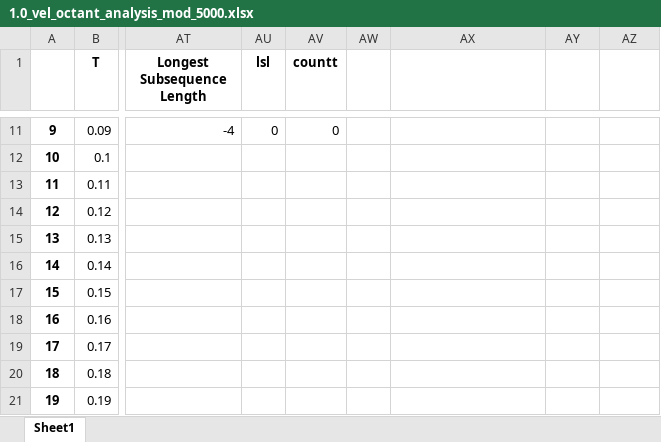
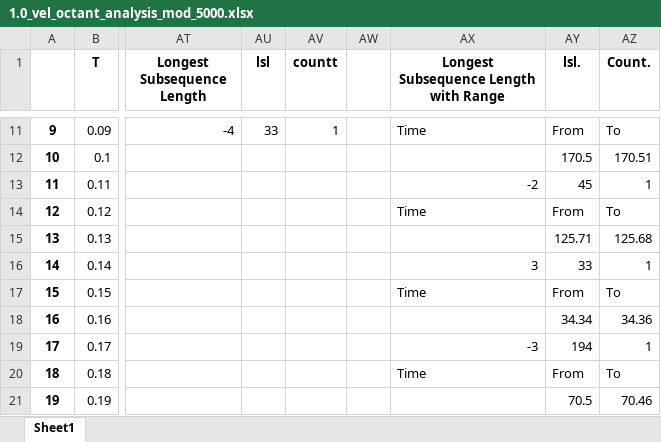
Before and after one commit to harshmangalamv/2001CE24_2022, an Excel workbook: tut07/output/1.0_vel_octant_analysis_mod_5000.xlsx, sheet Sheet1, drawn as a sheet; only a part is shown, gaps mark what is left out; values as stored, in another font and other column widths than the file's, no borders; the diff covers the shown part only; the diff names each change by its address in the sheet, - before the commit and + after, or states it on an @@ line.

```diff
--- a/tut07/output/1.0_vel_octant_analysis_mod_5000.xlsx (sheet Sheet1)
+++ b/tut07/output/1.0_vel_octant_analysis_mod_5000.xlsx (sheet Sheet1)
-AX1: (empty)
+AX1: Longest Subsequence Length with Range
-AY1: (empty)
+AY1: lsl.
-AZ1: (empty)
+AZ1: Count.
-AU11 (lsl): 0
+AU11 (lsl): 33
-AV11 (countt): 0
+AV11 (countt): 1
-AX11: (empty)
+AX11: Time
-AY11 (lsl.): (empty)
+AY11 (lsl.): From
-AZ11 (Count.): (empty)
+AZ11 (Count.): To
-AY12 (lsl.): (empty)
+AY12 (lsl.): 170.5
-AZ12 (Count.): (empty)
+AZ12 (Count.): 170.51
-AX13: (empty)
+AX13: -2
-AY13 (lsl.): (empty)
+AY13 (lsl.): 45
-AZ13 (Count.): (empty)
+AZ13 (Count.): 1
-AX14: (empty)
+AX14: Time
-AY14 (lsl.): (empty)
+AY14 (lsl.): From
-AZ14 (Count.): (empty)
+AZ14 (Count.): To
-AY15 (lsl.): (empty)
+AY15 (lsl.): 125.71
-AZ15 (Count.): (empty)
+AZ15 (Count.): 125.68
-AX16: (empty)
+AX16: 3
-AY16 (lsl.): (empty)
+AY16 (lsl.): 33
-AZ16 (Count.): (empty)
+AZ16 (Count.): 1
-AX17: (empty)
+AX17: Time
-AY17 (lsl.): (empty)
+AY17 (lsl.): From
-AZ17 (Count.): (empty)
+AZ17 (Count.): To
-AY18 (lsl.): (empty)
+AY18 (lsl.): 34.34
-AZ18 (Count.): (empty)
+AZ18 (Count.): 34.36
-AX19: (empty)
+AX19: -3
-AY19 (lsl.): (empty)
+AY19 (lsl.): 194
-AZ19 (Count.): (empty)
+AZ19 (Count.): 1
-AX20: (empty)
+AX20: Time
-AY20 (lsl.): (empty)
+AY20 (lsl.): From
-AZ20 (Count.): (empty)
+AZ20 (Count.): To
-AY21 (lsl.): (empty)
+AY21 (lsl.): 70.5
-AZ21 (Count.): (empty)
+AZ21 (Count.): 70.46
```
Also changed, not shown: 53 edited cells elsewhere in this sheet, tut07/output/2.0_vel_octant_analysis_mod_5000.xlsx, tut07/output/3.0_vel_octant_analysis_mod_5000.xlsx, 19 other files.
